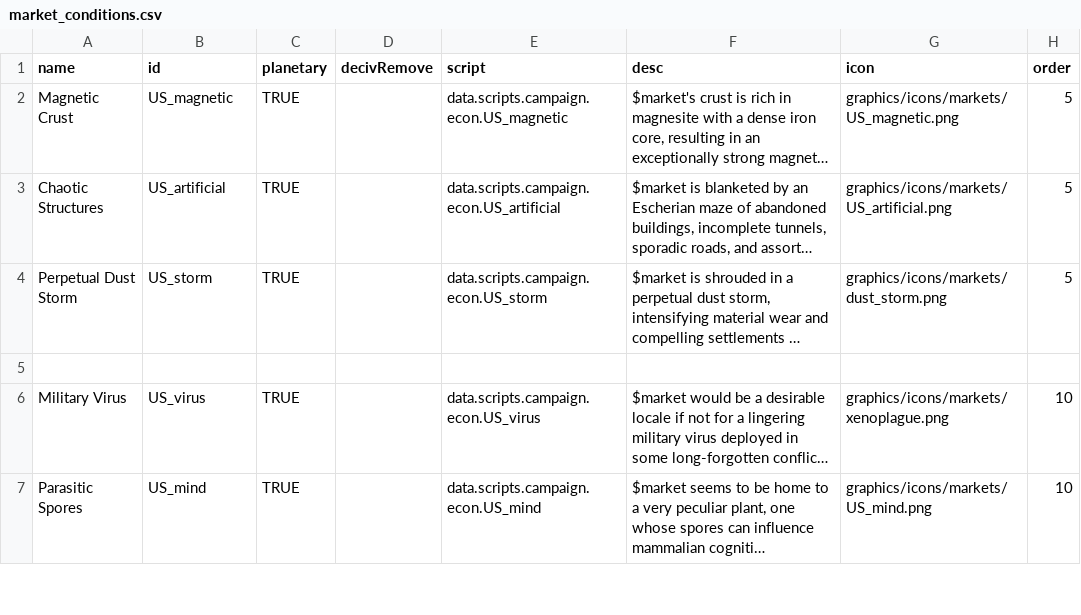
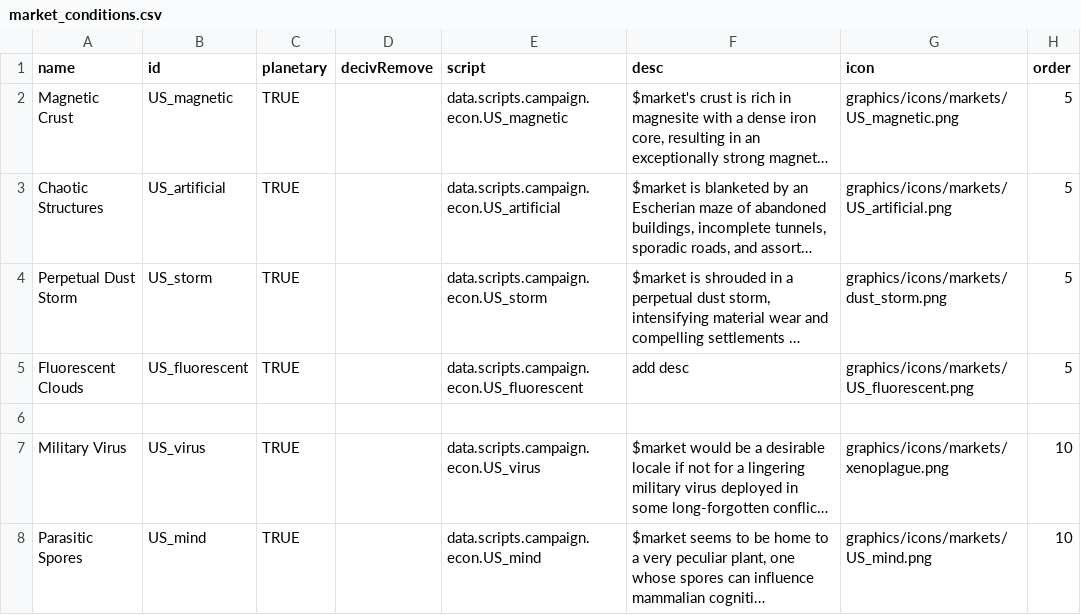
Before and after one commit to JamesTripleQ/Unknown-Skies, a CSV file: data/campaign/market_conditions.csv, drawn as a sheet; only a part is shown; long unchanged cells end in …; the diff names each change by its address in the sheet, - before the commit and + after, or states it on an @@ line.

```diff
--- a/data/campaign/market_conditions.csv
+++ b/data/campaign/market_conditions.csv
+row 5: Fluorescent Clouds | US_fluorescent | TRUE |  | data.scripts.campaign.econ.US_fluorescent | add desc | graphics/icons/markets/US_fluorescent.png | 5
```
Also changed, not shown: data/campaign/procgen/condition_gen_data.csv, 5 other files.
